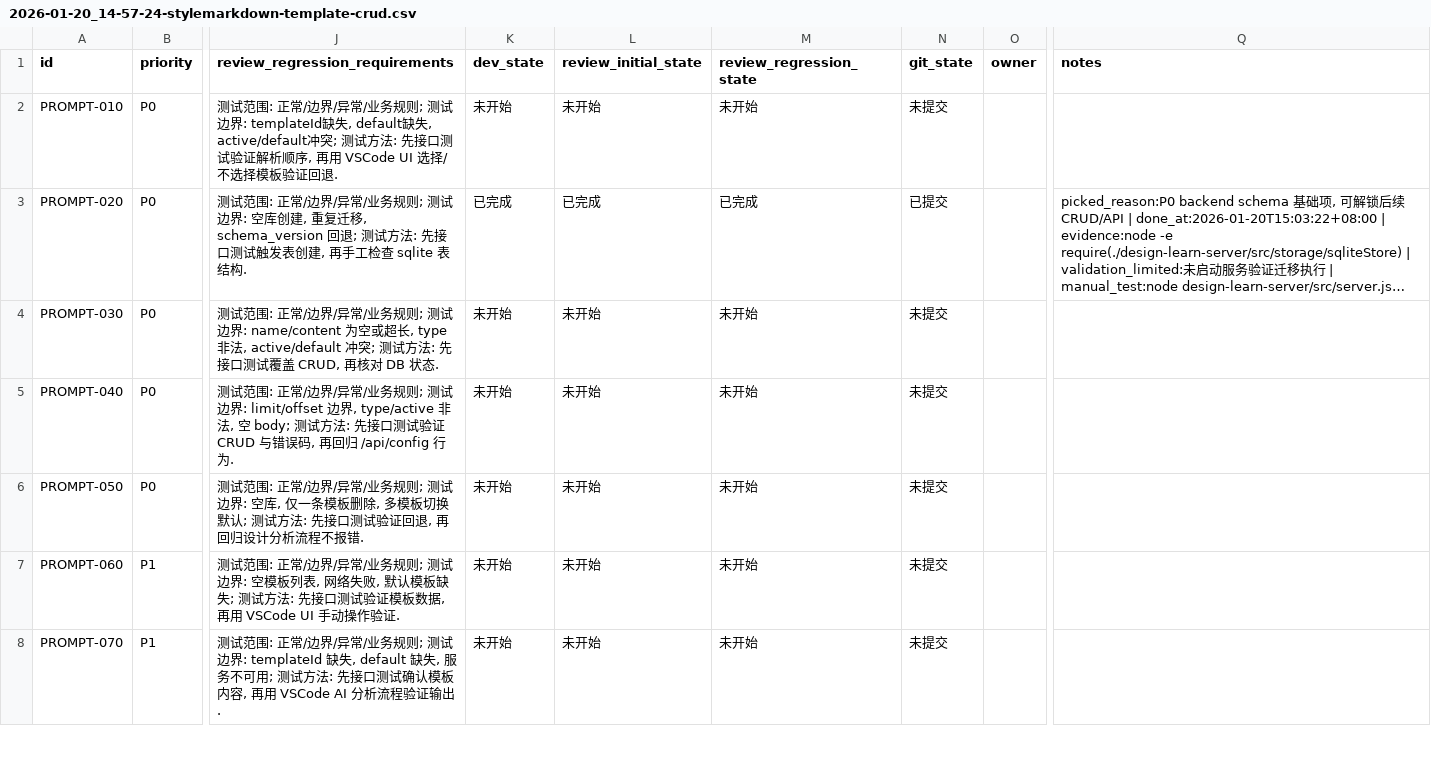
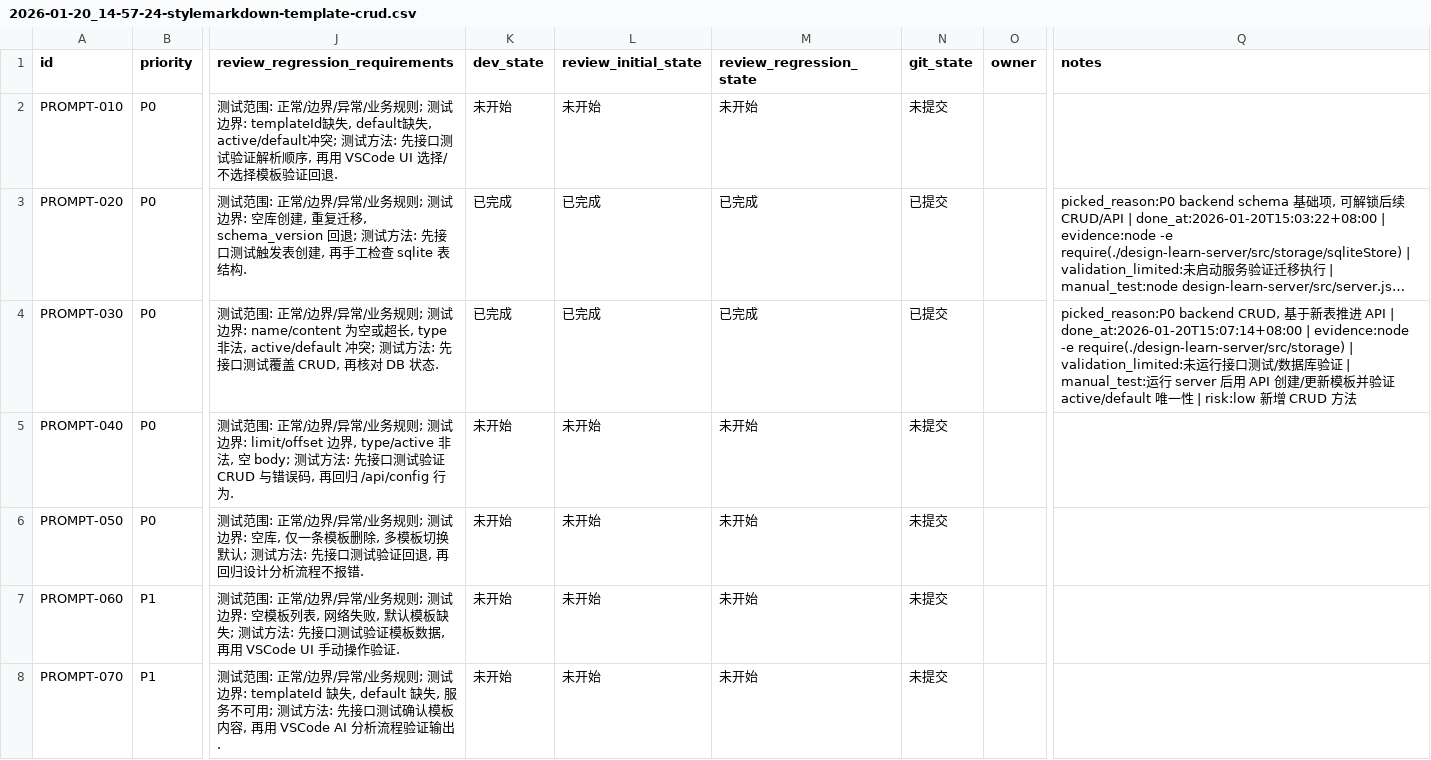
Before and after one commit to GalaxyXieyu/Design-Learn, a CSV file: issues/2026-01-20_14-57-24-stylemarkdown-template-crud.csv, drawn as a sheet; only a part is shown, gaps mark what is left out; long unchanged cells end in …; the diff names each change by its address in the sheet, - before the commit and + after, or states it on an @@ line.

Commit message:
[PROMPT-030] Storage 提示词模板 CRUD

```diff
--- a/issues/2026-01-20_14-57-24-stylemarkdown-template-crud.csv
+++ b/issues/2026-01-20_14-57-24-stylemarkdown-template-crud.csv
-K4 (dev_state): 未开始
+K4 (dev_state): 已完成
-L4 (review_initial_state): 未开始
+L4 (review_initial_state): 已完成
-M4 (review_regression_state): 未开始
+M4 (review_regression_state): 已完成
-N4 (git_state): 未提交
+N4 (git_state): 已提交
-Q4 (notes): (empty)
+Q4 (notes): picked_reason:P0 backend CRUD, 基于新表推进 API | done_at:2026-01-20T15:07:14+08:00 | evidence:node -e require(./design-learn-server/src/storage) | validation_limited:未运行接口测试/数据库验证 | manual_test:运行 server 后用 API 创建/更新模板并验证 active/default 唯一性 | risk:low 新增 CRUD 方法
```
Also changed, not shown: 1 other file.
